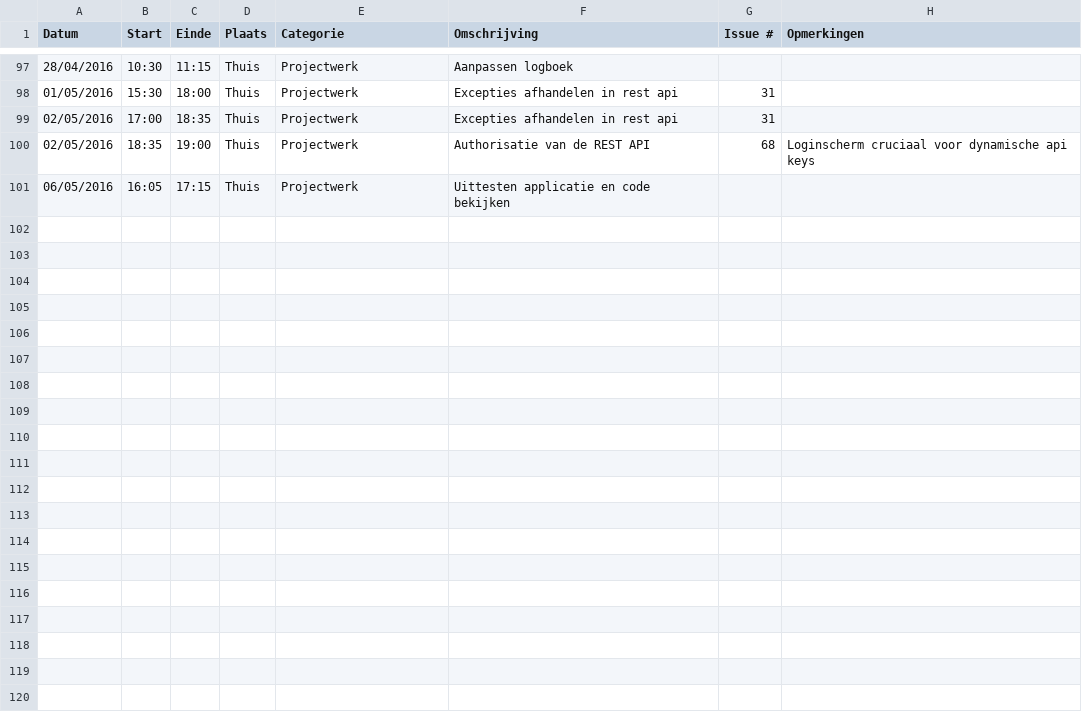
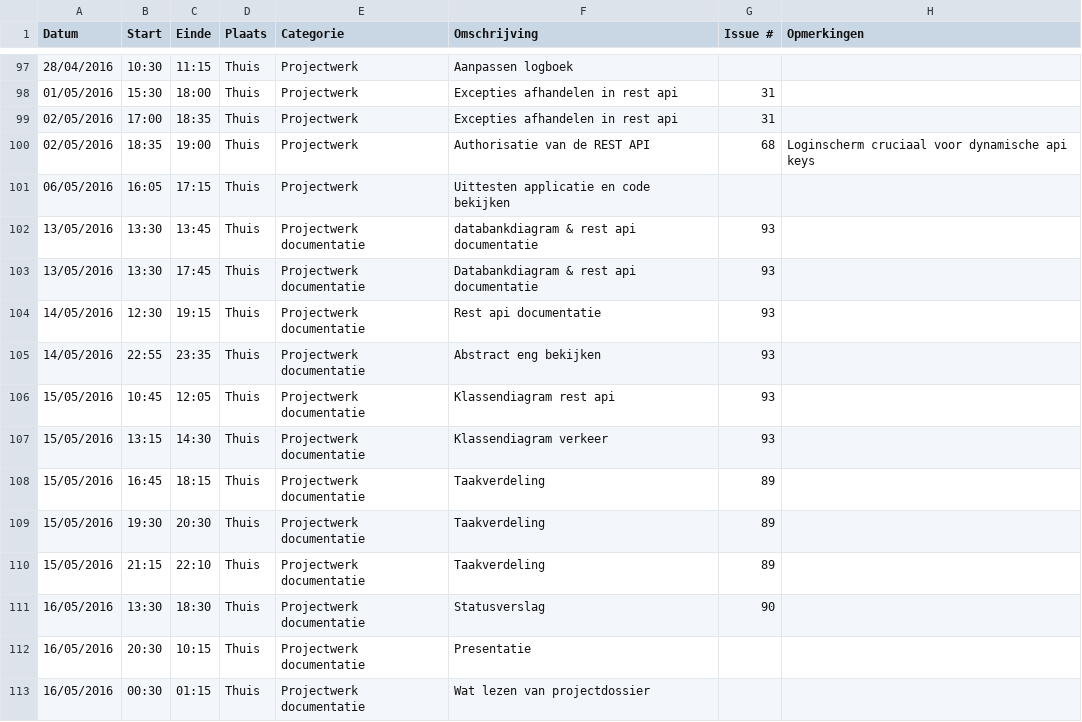
Before and after one commit to ghentlivinglab/Traffic-Travel-Time-Analyzer-1, a CSV file: PietVerheyeLogboek.csv, drawn as a sheet; only a part is shown, gaps mark what is left out.

Commit message:
Update PietVerheyeLogboek.csv

```diff
--- a/PietVerheyeLogboek.csv
+++ b/PietVerheyeLogboek.csv
@@ -101 +101,13 @@ Datum,Start,Einde,Plaats,Categorie,Omschrijving,Issue #,Opmerkingen
 06/05/2016,16:05,17:15,Thuis,Projectwerk,Uittesten applicatie en code bekijken,,
+13/05/2016,13:30,13:45,Thuis,Projectwerk documentatie,databankdiagram & rest api documentatie,93,
+13/05/2016,13:30,17:45,Thuis,Projectwerk documentatie,Databankdiagram & rest api documentatie,93,
+14/05/2016,12:30,19:15,Thuis,Projectwerk documentatie,Rest api documentatie,93,
+14/05/2016,22:55,23:35,Thuis,Projectwerk documentatie,Abstract eng bekijken,93,
+15/05/2016,10:45,12:05,Thuis,Projectwerk documentatie,Klassendiagram rest api,93,
+15/05/2016,13:15,14:30,Thuis,Projectwerk documentatie,Klassendiagram verkeer,93,
+15/05/2016,16:45,18:15,Thuis,Projectwerk documentatie,Taakverdeling,89,
+15/05/2016,19:30,20:30,Thuis,Projectwerk documentatie,Taakverdeling,89,
+15/05/2016,21:15,22:10,Thuis,Projectwerk documentatie,Taakverdeling,89,
+16/05/2016,13:30,18:30,Thuis,Projectwerk documentatie,Statusverslag,90,
+16/05/2016,20:30,10:15,Thuis,Projectwerk documentatie,Presentatie,,
+16/05/2016,00:30,01:15,Thuis,Projectwerk documentatie,Wat lezen van projectdossier,,
```
